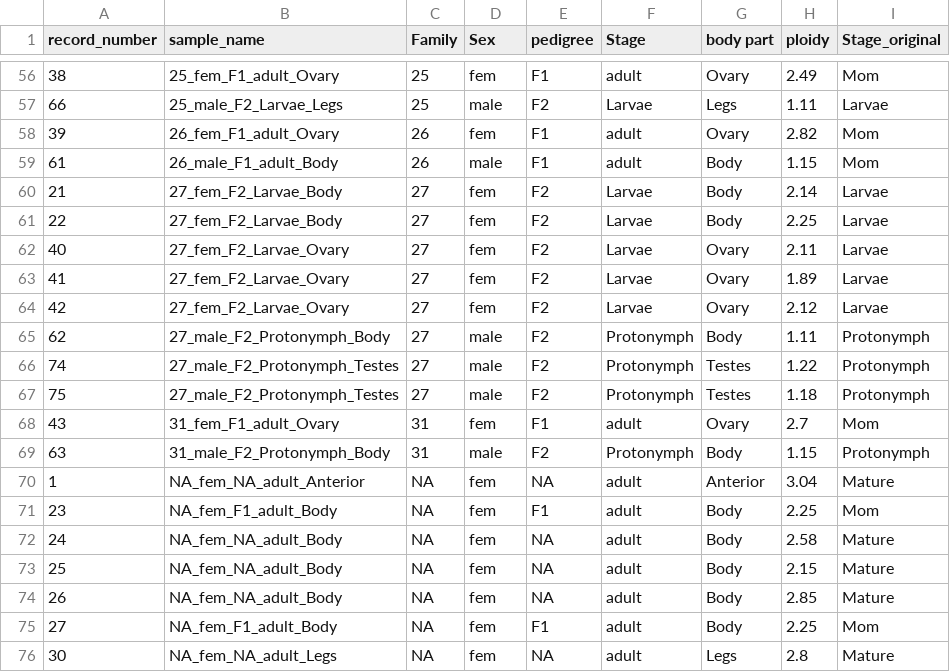
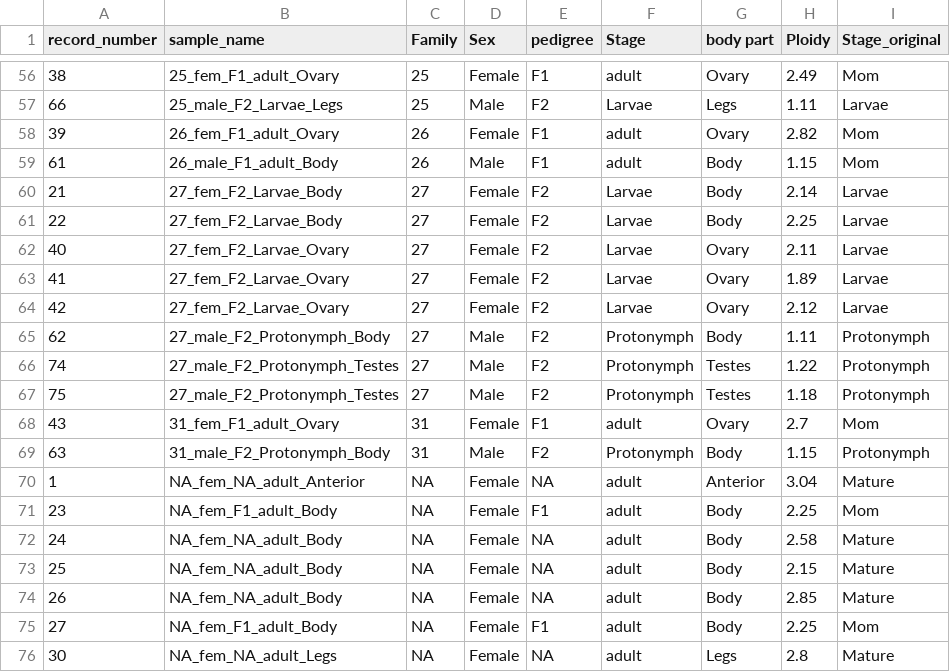
Before and after one commit to nurit-eliash/varroa_ploidy, a CSV file: data/ploidy.csv, drawn as a sheet; only a part is shown, gaps mark what is left out; the diff covers the shown part only.

Commit message:
Update ploidy.csv

```diff
--- a/data/ploidy.csv
+++ b/data/ploidy.csv
@@ -1 +1 @@
-record_number,sample_name,Family,Sex,pedigree,Stage,body part,ploidy,Stage_original
+record_number,sample_name,Family,Sex,pedigree,Stage,body part,Ploidy,Stage_original
@@ -56,21 +56,21 @@
-38,25_fem_F1_adult_Ovary,25,fem,F1,adult,Ovary,2.49,Mom
-66,25_male_F2_Larvae_Legs,25,male,F2,Larvae,Legs,1.11,Larvae
-39,26_fem_F1_adult_Ovary,26,fem,F1,adult,Ovary,2.82,Mom
-61,26_male_F1_adult_Body,26,male,F1,adult,Body,1.15,Mom
-21,27_fem_F2_Larvae_Body,27,fem,F2,Larvae,Body,2.14,Larvae
-22,27_fem_F2_Larvae_Body,27,fem,F2,Larvae,Body,2.25,Larvae
-40,27_fem_F2_Larvae_Ovary,27,fem,F2,Larvae,Ovary,2.11,Larvae
-41,27_fem_F2_Larvae_Ovary,27,fem,F2,Larvae,Ovary,1.89,Larvae
-42,27_fem_F2_Larvae_Ovary,27,fem,F2,Larvae,Ovary,2.12,Larvae
-62,27_male_F2_Protonymph_Body,27,male,F2,Protonymph,Body,1.11,Protonymph
-74,27_male_F2_Protonymph_Testes,27,male,F2,Protonymph,Testes,1.22,Protonymph
-75,27_male_F2_Protonymph_Testes,27,male,F2,Protonymph,Testes,1.18,Protonymph
-43,31_fem_F1_adult_Ovary,31,fem,F1,adult,Ovary,2.7,Mom
-63,31_male_F2_Protonymph_Body,31,male,F2,Protonymph,Body,1.15,Protonymph
-1,NA_fem_NA_adult_Anterior,NA,fem,NA,adult,Anterior,3.04,Mature
-23,NA_fem_F1_adult_Body,NA,fem,F1,adult,Body,2.25,Mom
-24,NA_fem_NA_adult_Body,NA,fem,NA,adult,Body,2.58,Mature
-25,NA_fem_NA_adult_Body,NA,fem,NA,adult,Body,2.15,Mature
-26,NA_fem_NA_adult_Body,NA,fem,NA,adult,Body,2.85,Mature
-27,NA_fem_F1_adult_Body,NA,fem,F1,adult,Body,2.25,Mom
-30,NA_fem_NA_adult_Legs,NA,fem,NA,adult,Legs,2.8,Mature
+38,25_fem_F1_adult_Ovary,25,Female,F1,adult,Ovary,2.49,Mom
+66,25_male_F2_Larvae_Legs,25,Male,F2,Larvae,Legs,1.11,Larvae
+39,26_fem_F1_adult_Ovary,26,Female,F1,adult,Ovary,2.82,Mom
+61,26_male_F1_adult_Body,26,Male,F1,adult,Body,1.15,Mom
+21,27_fem_F2_Larvae_Body,27,Female,F2,Larvae,Body,2.14,Larvae
+22,27_fem_F2_Larvae_Body,27,Female,F2,Larvae,Body,2.25,Larvae
+40,27_fem_F2_Larvae_Ovary,27,Female,F2,Larvae,Ovary,2.11,Larvae
+41,27_fem_F2_Larvae_Ovary,27,Female,F2,Larvae,Ovary,1.89,Larvae
+42,27_fem_F2_Larvae_Ovary,27,Female,F2,Larvae,Ovary,2.12,Larvae
+62,27_male_F2_Protonymph_Body,27,Male,F2,Protonymph,Body,1.11,Protonymph
+74,27_male_F2_Protonymph_Testes,27,Male,F2,Protonymph,Testes,1.22,Protonymph
+75,27_male_F2_Protonymph_Testes,27,Male,F2,Protonymph,Testes,1.18,Protonymph
+43,31_fem_F1_adult_Ovary,31,Female,F1,adult,Ovary,2.7,Mom
+63,31_male_F2_Protonymph_Body,31,Male,F2,Protonymph,Body,1.15,Protonymph
+1,NA_fem_NA_adult_Anterior,NA,Female,NA,adult,Anterior,3.04,Mature
+23,NA_fem_F1_adult_Body,NA,Female,F1,adult,Body,2.25,Mom
+24,NA_fem_NA_adult_Body,NA,Female,NA,adult,Body,2.58,Mature
+25,NA_fem_NA_adult_Body,NA,Female,NA,adult,Body,2.15,Mature
+26,NA_fem_NA_adult_Body,NA,Female,NA,adult,Body,2.85,Mature
+27,NA_fem_F1_adult_Body,NA,Female,F1,adult,Body,2.25,Mom
+30,NA_fem_NA_adult_Legs,NA,Female,NA,adult,Legs,2.8,Mature
```
Also changed, not shown: 54 edited cells elsewhere in this file.
